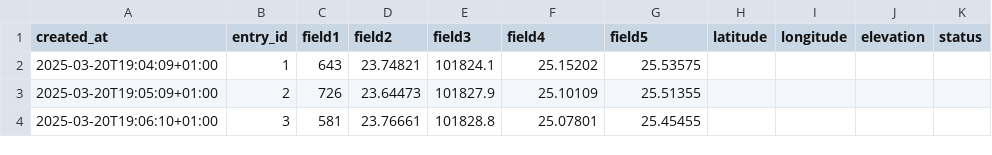
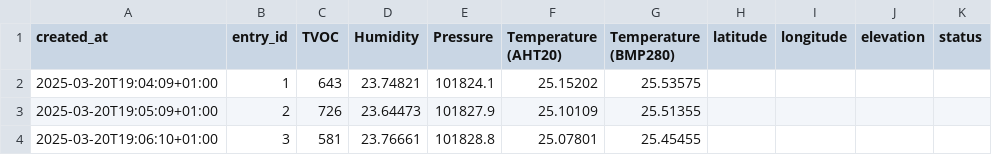
Before and after one commit to sauce71/lie_2024_11, a CSV file: jupyter/thingspeak_20250327.csv, drawn as a sheet; only a part is shown.

```diff
--- a/jupyter/thingspeak_20250327.csv
+++ b/jupyter/thingspeak_20250327.csv
@@ -1,2 +1,2 @@
-created_at,entry_id,field1,field2,field3,field4,field5,latitude,longitude,elevation,status
+created_at,entry_id,TVOC,Humidity,Pressure,Temperature (AHT20),Temperature (BMP280),latitude,longitude,elevation,status
 2025-03-20T19:04:09+01:00,1,643,23.74821,101824.1,25.15202,25.53575,,,,
```
Also changed, not shown: 8 other files.
